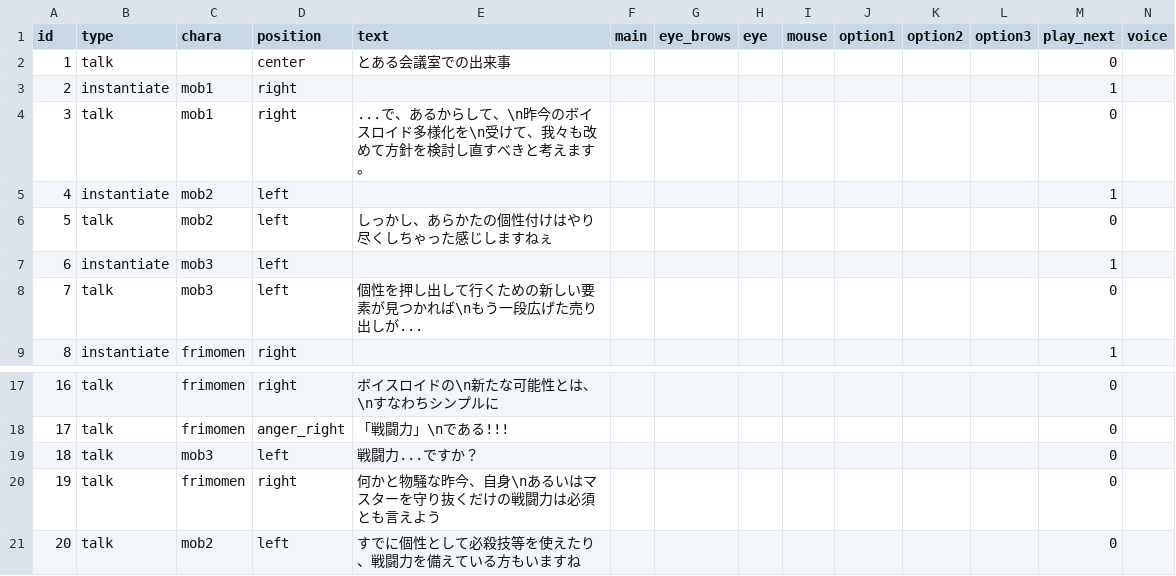
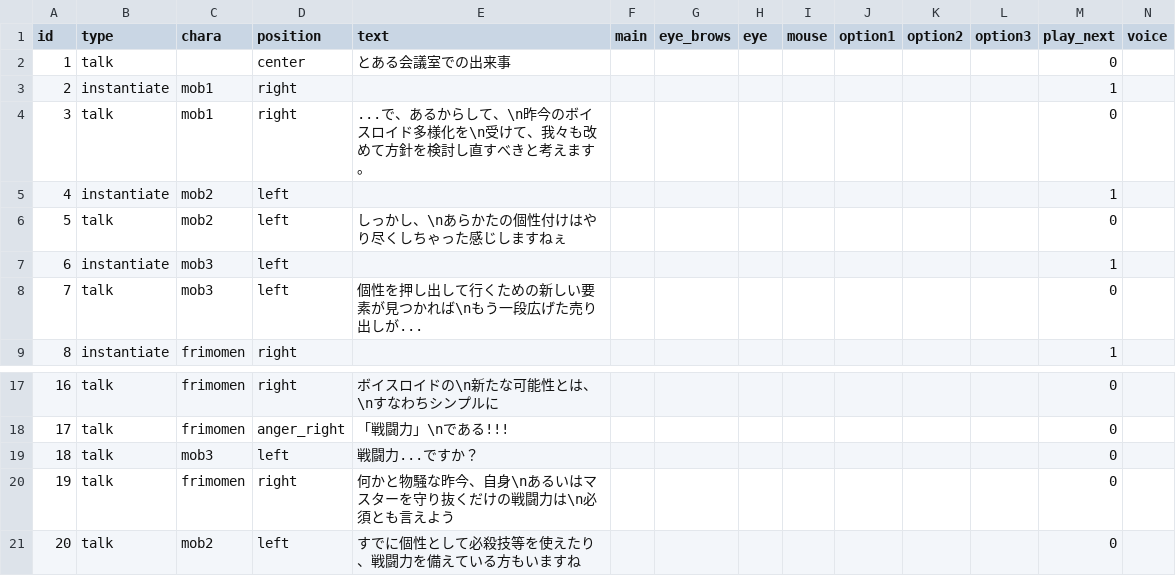
Before and after one commit to Musasin/TagMatch, a CSV file: TagMatch/Assets/Resources/Scenario/opening.csv, drawn as a sheet; only a part is shown, gaps mark what is left out.

```diff
--- a/TagMatch/Assets/Resources/Scenario/opening.csv
+++ b/TagMatch/Assets/Resources/Scenario/opening.csv
@@ -5,3 +5,3 @@ id,type,chara,position,text,main,eye_brows,eye,mouse,option1,option2,option3,pla
 4,instantiate,mob2,left,,,,,,,,,1,
-5,talk,mob2,left,しっかし、あらかたの個性付けはやり尽くしちゃった感じしますねぇ,,,,,,,,0,
+5,talk,mob2,left,しっかし、\nあらかたの個性付けはやり尽くしちゃった感じしますねぇ,,,,,,,,0,
 6,instantiate,mob3,left,,,,,,,,,1,
@@ -19,3 +19,3 @@ id,type,chara,position,text,main,eye_brows,eye,mouse,option1,option2,option3,pla
 18,talk,mob3,left,戦闘力...ですか？,,,,,,,,0,
-19,talk,frimomen,right,何かと物騒な昨今、自身\nあるいはマスターを守り抜くだけの戦闘力は必須とも言えよう,,,,,,,,0,
+19,talk,frimomen,right,何かと物騒な昨今、自身\nあるいはマスターを守り抜くだけの戦闘力は\n必須とも言えよう,,,,,,,,0,
 20,talk,mob2,left,すでに個性として必殺技等を使えたり、戦闘力を備えている方もいますね,,,,,,,,0,
```
Also changed, not shown: TagMatch/Assets/Resources/Scenario/opening2.csv, TagMatch/Assets/Resources/Scenario/stage1_boss.csv, 2 other files.
